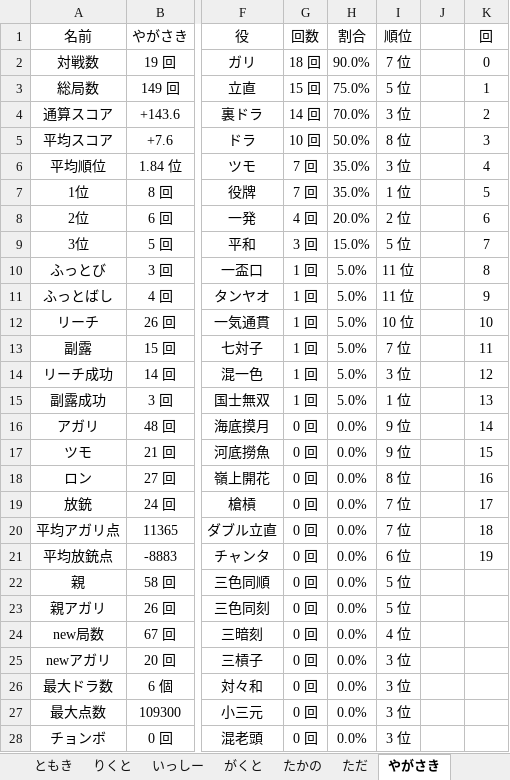
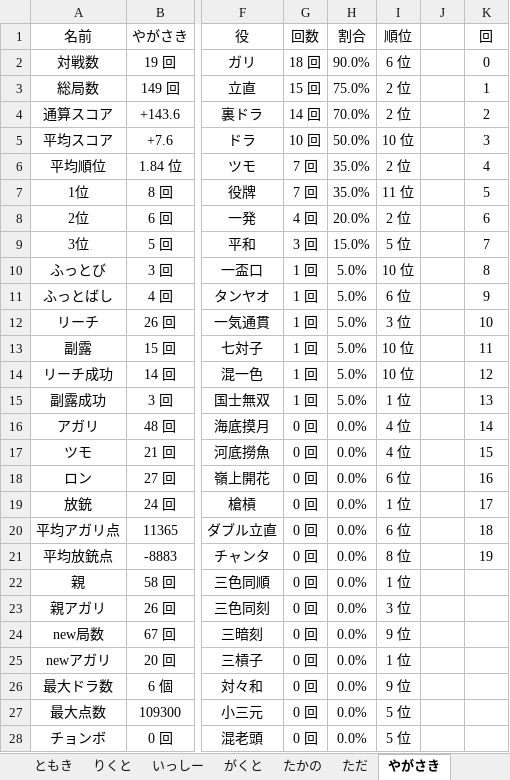
Before and after one commit to daicho/mahjong, an Excel workbook: 三人麻雀/成績.xlsm, sheet やがさき, drawn as a sheet; only a part is shown, gaps mark what is left out; values as stored, in another font and other column widths than the file's, no borders; charts and pictures not drawn; the diff covers the shown part only; the diff names each change by its address in the sheet, - before the commit and + after, or states it on an @@ line.

```diff
--- a/三人麻雀/成績.xlsm (sheet やがさき)
+++ b/三人麻雀/成績.xlsm (sheet やがさき)
-I2 (順位): 7 位
+I2 (順位): 6 位
-I3 (順位): 5 位
+I3 (順位): 2 位
-I4 (順位): 3 位
+I4 (順位): 2 位
-I5 (順位): 8 位
+I5 (順位): 10 位
-I6 (順位): 3 位
+I6 (順位): 2 位
-I7 (順位): 1 位
+I7 (順位): 11 位
-I10 (順位): 11 位
+I10 (順位): 10 位
-I11 (順位): 11 位
+I11 (順位): 6 位
-I12 (順位): 10 位
+I12 (順位): 3 位
-I13 (順位): 7 位
+I13 (順位): 10 位
-I14 (順位): 3 位
+I14 (順位): 10 位
-I16:I17 (順位): 9 位
+I16:I17 (順位): 4 位
-I18 (順位): 8 位
+I18 (順位): 6 位
-I19 (順位): 7 位
+I19 (順位): 1 位
-I20 (順位): 7 位
+I20 (順位): 6 位
-I21 (順位): 6 位
+I21 (順位): 8 位
-I22 (順位): 5 位
+I22 (順位): 1 位
-I23 (順位): 5 位
+I23 (順位): 3 位
-I24 (順位): 4 位
+I24 (順位): 9 位
-I25 (順位): 3 位
+I25 (順位): 1 位
-I26 (順位): 3 位
+I26 (順位): 9 位
-I27:I28 (順位): 3 位
+I27:I28 (順位): 5 位
```
Also changed, not shown: 7 edited cells elsewhere in this sheet, sheet たかの, sheet だいち, sheet がくと, sheet いっしー, sheet れんたろう, sheet あさひ, 6 more sheets, charts or pictures, 13 other files.
